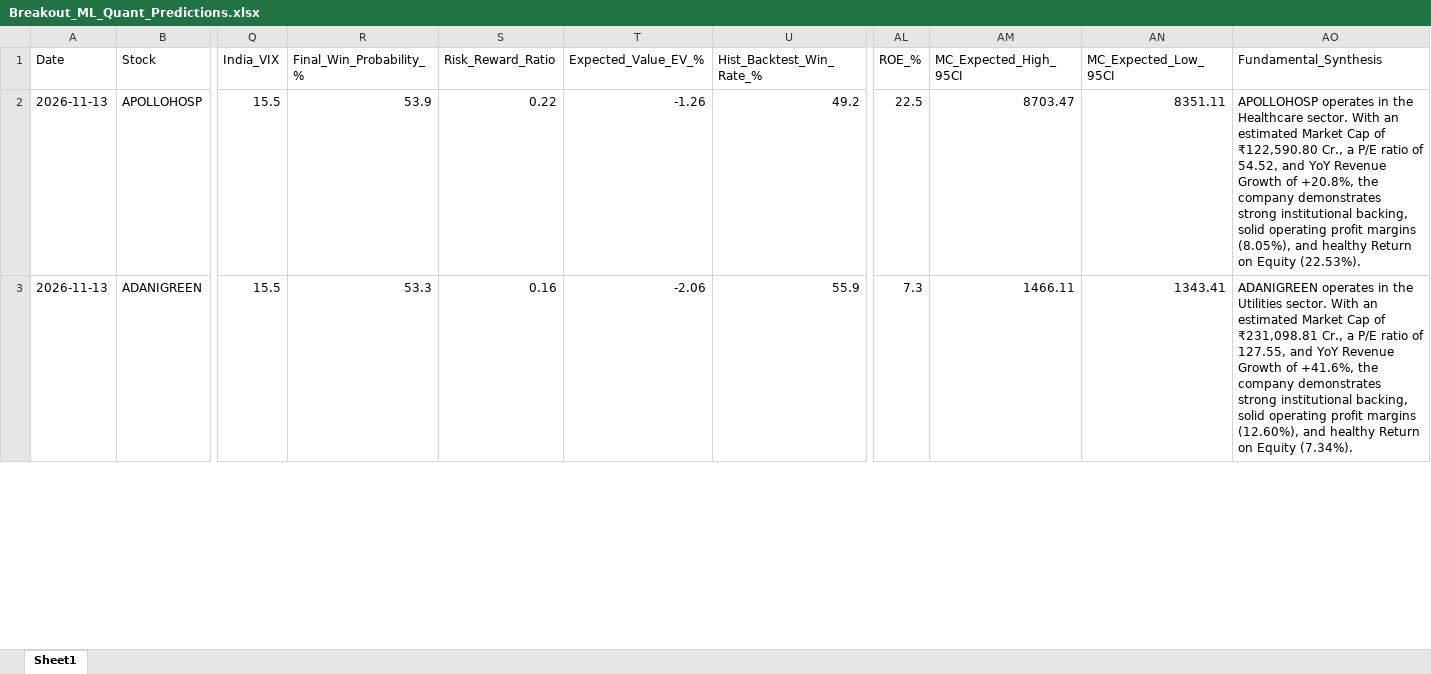
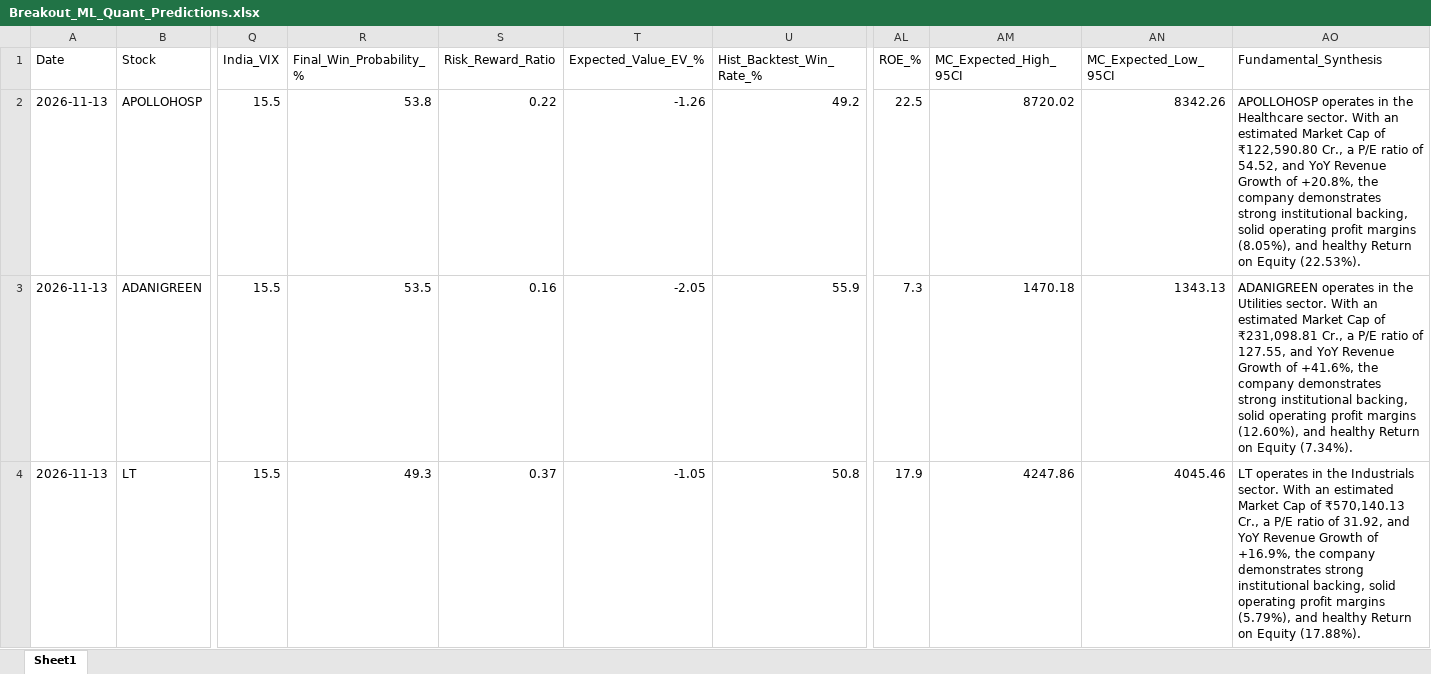
Before and after one commit to chiragkuk24/Final-Stocks, an Excel workbook: Breakout_ML_Quant_Predictions.xlsx, sheet Sheet1, drawn as a sheet; only a part is shown, gaps mark what is left out; values as stored, in another font and other column widths than the file's, no borders; rows hold the shown columns only; the diff covers the shown part only; the diff names each change by its address in the sheet, - before the commit and + after, or states it on an @@ line.

```diff
--- a/Breakout_ML_Quant_Predictions.xlsx (sheet Sheet1)
+++ b/Breakout_ML_Quant_Predictions.xlsx (sheet Sheet1)
-R2 (Final_Win_Probability_%): 53.9
+R2 (Final_Win_Probability_%): 53.8
-AM2 (MC_Expected_High_95CI): 8703.47
+AM2 (MC_Expected_High_95CI): 8720.02
-AN2 (MC_Expected_Low_95CI): 8351.11
+AN2 (MC_Expected_Low_95CI): 8342.26
-R3 (Final_Win_Probability_%): 53.3
+R3 (Final_Win_Probability_%): 53.5
-T3 (Expected_Value_EV_%): -2.06
+T3 (Expected_Value_EV_%): -2.05
-AM3 (MC_Expected_High_95CI): 1466.11
+AM3 (MC_Expected_High_95CI): 1470.18
-AN3 (MC_Expected_Low_95CI): 1343.41
+AN3 (MC_Expected_Low_95CI): 1343.13
+row 4: 2026-11-13 | LT | 15.5 | 49.3 | 0.37 | -1.05 | 50.8 | 17.9 | 4247.86 | 4045.46 | LT operates in the Industrials sector. With an estimated Market Cap of ₹570,140.13 Cr., a P/E ratio of 31.92, and YoY Revenue Growth of +16.9%, the company demonstrates strong institutional backing, solid operating profit margins (5.79%), and healthy Return on Equity (17.88%).
```
Also changed, not shown: 2 added rows, 3 removed rows and 40 edited cells elsewhere in this sheet, Final_Breakout_List.xlsx, 2 other files.
